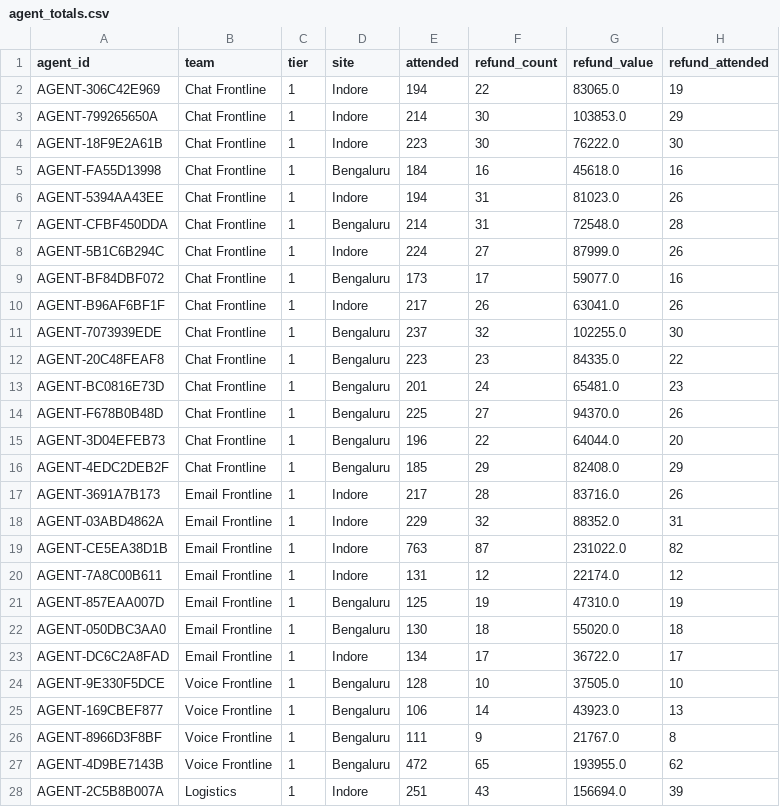
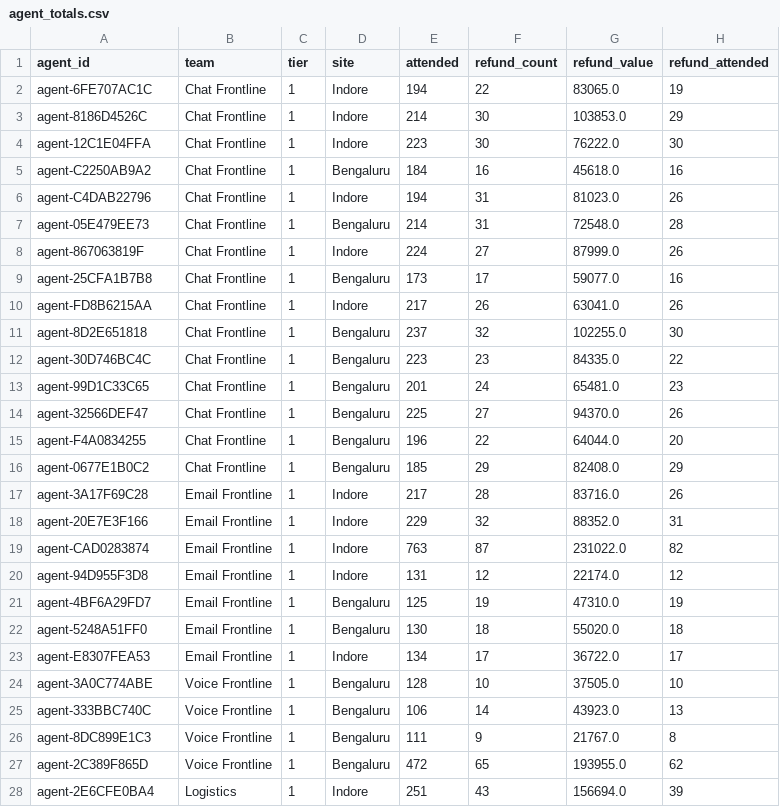
Before and after one commit to Anszhu/vireo-audio-refund-analysis, a CSV file: outputs/agent_totals.csv, drawn as a sheet; only a part is shown; the diff covers the shown part only; the diff names each change by its address in the sheet, - before the commit and + after, or states it on an @@ line.

Commit message:
Finalize Vireo refund analysis and public app

```diff
--- a/outputs/agent_totals.csv
+++ b/outputs/agent_totals.csv
-A2 (agent_id): AGENT-306C42E969
+A2 (agent_id): agent-6FE707AC1C
-A3 (agent_id): AGENT-799265650A
+A3 (agent_id): agent-8186D4526C
-A4 (agent_id): AGENT-18F9E2A61B
+A4 (agent_id): agent-12C1E04FFA
-A5 (agent_id): AGENT-FA55D13998
+A5 (agent_id): agent-C2250AB9A2
-A6 (agent_id): AGENT-5394AA43EE
+A6 (agent_id): agent-C4DAB22796
-A7 (agent_id): AGENT-CFBF450DDA
+A7 (agent_id): agent-05E479EE73
-A8 (agent_id): AGENT-5B1C6B294C
+A8 (agent_id): agent-867063819F
-A9 (agent_id): AGENT-BF84DBF072
+A9 (agent_id): agent-25CFA1B7B8
-A10 (agent_id): AGENT-B96AF6BF1F
+A10 (agent_id): agent-FD8B6215AA
-A11 (agent_id): AGENT-7073939EDE
+A11 (agent_id): agent-8D2E651818
-A12 (agent_id): AGENT-20C48FEAF8
+A12 (agent_id): agent-30D746BC4C
-A13 (agent_id): AGENT-BC0816E73D
+A13 (agent_id): agent-99D1C33C65
-A14 (agent_id): AGENT-F678B0B48D
+A14 (agent_id): agent-32566DEF47
-A15 (agent_id): AGENT-3D04EFEB73
+A15 (agent_id): agent-F4A0834255
-A16 (agent_id): AGENT-4EDC2DEB2F
+A16 (agent_id): agent-0677E1B0C2
-A17 (agent_id): AGENT-3691A7B173
+A17 (agent_id): agent-3A17F69C28
-A18 (agent_id): AGENT-03ABD4862A
+A18 (agent_id): agent-20E7E3F166
-A19 (agent_id): AGENT-CE5EA38D1B
+A19 (agent_id): agent-CAD0283874
-A20 (agent_id): AGENT-7A8C00B611
+A20 (agent_id): agent-94D955F3D8
-A21 (agent_id): AGENT-857EAA007D
+A21 (agent_id): agent-4BF6A29FD7
-A22 (agent_id): AGENT-050DBC3AA0
+A22 (agent_id): agent-5248A51FF0
-A23 (agent_id): AGENT-DC6C2A8FAD
+A23 (agent_id): agent-E8307FEA53
-A24 (agent_id): AGENT-9E330F5DCE
+A24 (agent_id): agent-3A0C774ABE
-A25 (agent_id): AGENT-169CBEF877
+A25 (agent_id): agent-333BBC740C
-A26 (agent_id): AGENT-8966D3F8BF
+A26 (agent_id): agent-8DC899E1C3
-A27 (agent_id): AGENT-4D9BE7143B
+A27 (agent_id): agent-2C389F865D
-A28 (agent_id): AGENT-2C5B8B007A
+A28 (agent_id): agent-2E6CFE0BA4
```
Also changed, not shown: 17 edited cells elsewhere in this file, outputs/refund_reconciliation.csv, validation/review_disagreements.csv, 13 other files.
